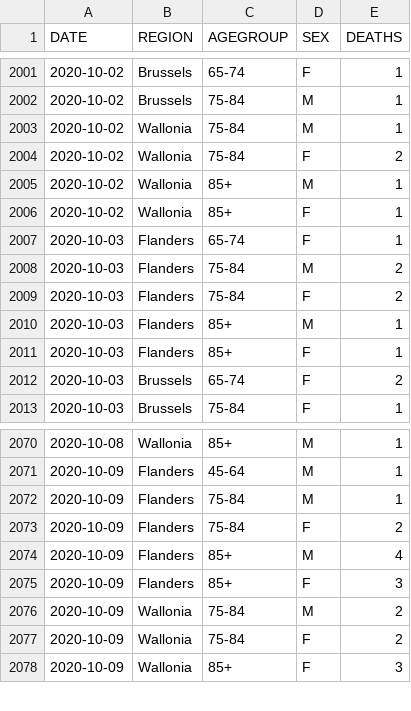
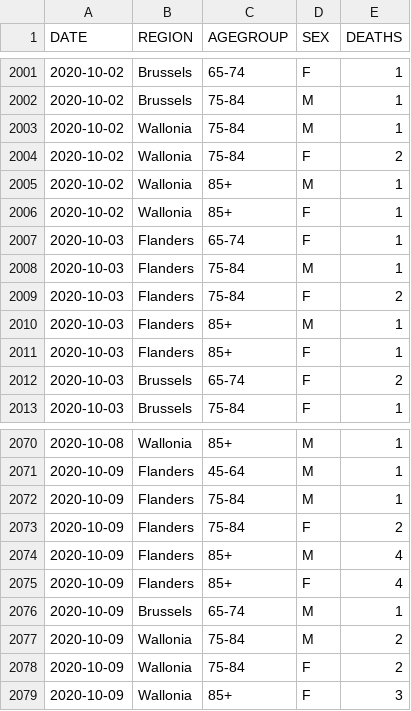
Before and after one commit to pdebuyl/coronavirus_notebooks, a CSV file: data/COVID19BE_MORT.csv, drawn as a sheet; only a part is shown, gaps mark what is left out; the diff covers the shown part only.

```diff
--- a/data/COVID19BE_MORT.csv
+++ b/data/COVID19BE_MORT.csv
@@ -2007,3 +2007,3 @@
 "2020-10-03","Flanders","65-74","F",1
-"2020-10-03","Flanders","75-84","M",2
+"2020-10-03","Flanders","75-84","M",1
 "2020-10-03","Flanders","75-84","F",2
@@ -2074,3 +2074,4 @@
 "2020-10-09","Flanders","85+","M",4
-"2020-10-09","Flanders","85+","F",3
+"2020-10-09","Flanders","85+","F",4
+"2020-10-09","Brussels","65-74","M",1
 "2020-10-09","Wallonia","75-84","M",2
```
Also changed, not shown: 26 added rows and 7 edited cells elsewhere in this file, data/COVID19BE_HOSP.csv, data/COVID19BE_tests.csv, 1 other file.
